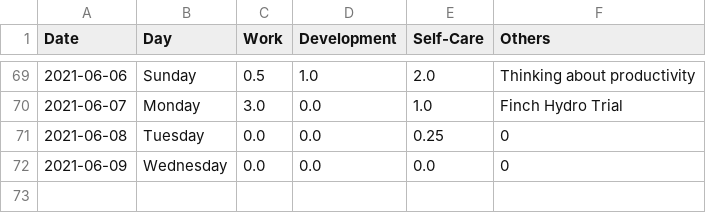
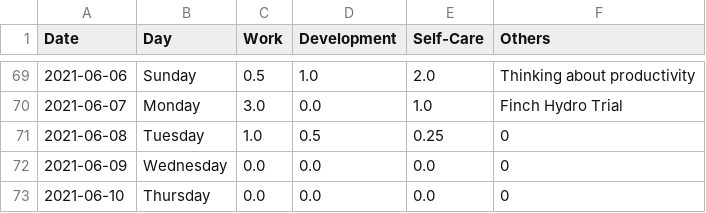
Before and after one commit to krystinli/Time_Management, a CSV file: data/data2.csv, drawn as a sheet; only a part is shown, gaps mark what is left out.

Commit message:
cut the date to yesterday

```diff
--- a/data/data2.csv
+++ b/data/data2.csv
@@ -70,3 +70,4 @@ Date,Day,Work,Development,Self-Care,Others
 2021-06-07,Monday,3.0,0.0,1.0,Finch Hydro Trial
-2021-06-08,Tuesday,0.0,0.0,0.25,0
+2021-06-08,Tuesday,1.0,0.5,0.25,0
 2021-06-09,Wednesday,0.0,0.0,0.0,0
+2021-06-10,Thursday,0.0,0.0,0.0,0
```
Also changed, not shown: 4 other files.
